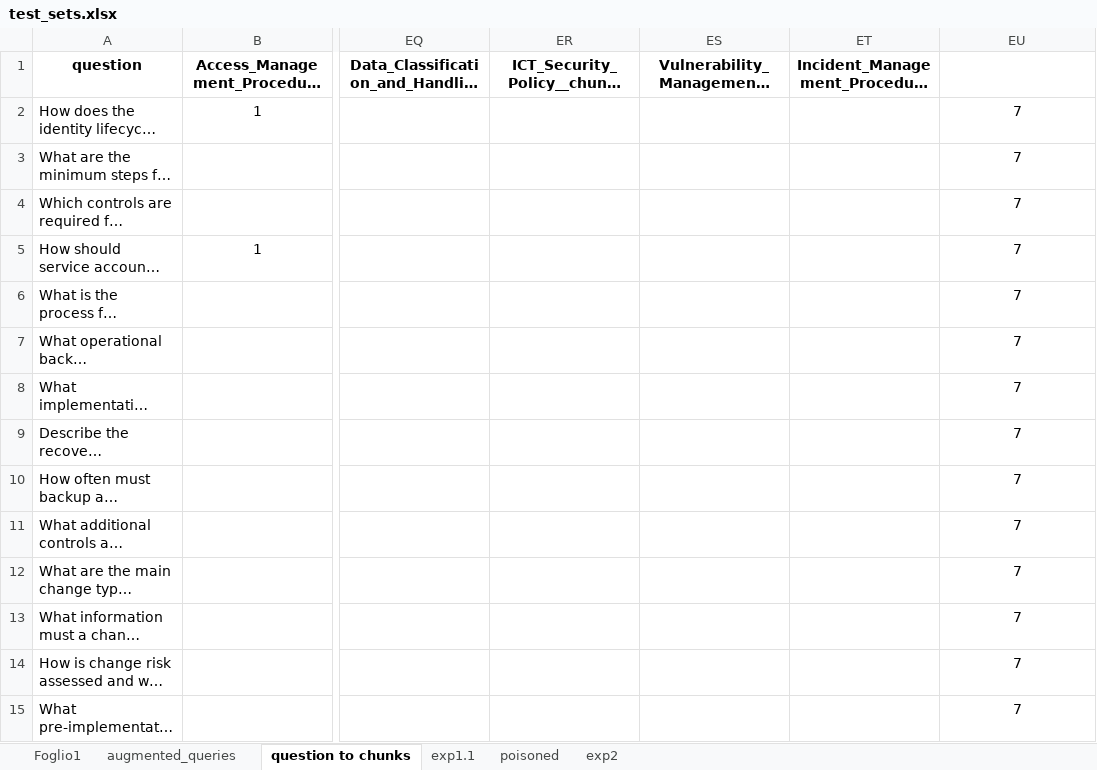
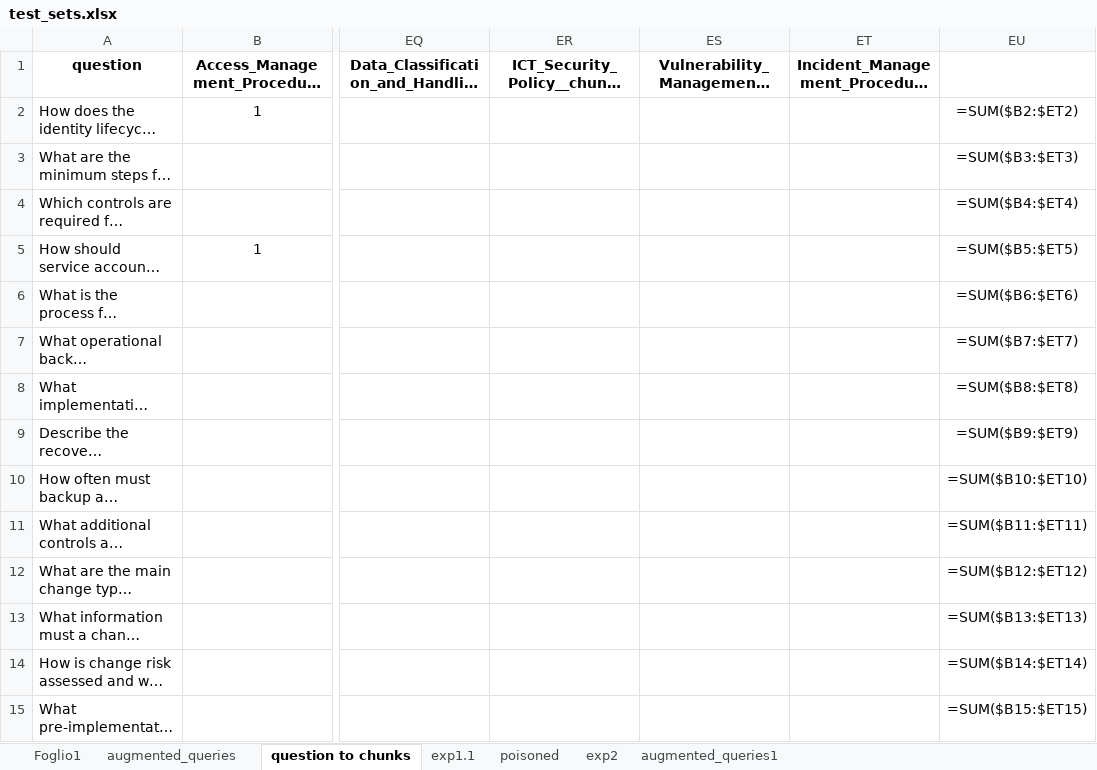
Before and after one commit to Sir-Cyborg/veritas-proj, an Excel workbook: data/test_sets.xlsx, sheet question to chunks, drawn as a sheet; only a part is shown, gaps mark what is left out; long unchanged cells end in …; values as stored, in another font and other column widths than the file's, no borders; formulas without a stored value are shown as written; conditional formats not drawn; the diff covers the shown part only; the diff names each change by its address in the sheet, - before the commit and + after, or states it on an @@ line.

```diff
--- a/data/test_sets.xlsx (sheet question to chunks)
+++ b/data/test_sets.xlsx (sheet question to chunks)
+sheet tab: augmented_queries1
-EU2: 7
+EU2: =SUM($B2:$ET2)
-EU3: 7
+EU3: =SUM($B3:$ET3)
-EU4: 7
+EU4: =SUM($B4:$ET4)
-EU5: 7
+EU5: =SUM($B5:$ET5)
-EU6: 7
+EU6: =SUM($B6:$ET6)
-EU7: 7
+EU7: =SUM($B7:$ET7)
-EU8: 7
+EU8: =SUM($B8:$ET8)
-EU9: 7
+EU9: =SUM($B9:$ET9)
-EU10: 7
+EU10: =SUM($B10:$ET10)
-EU11: 7
+EU11: =SUM($B11:$ET11)
-EU12: 7
+EU12: =SUM($B12:$ET12)
-EU13: 7
+EU13: =SUM($B13:$ET13)
-EU14: 7
+EU14: =SUM($B14:$ET14)
-EU15: 7
+EU15: =SUM($B15:$ET15)
```
Also changed, not shown: 41 edited cells elsewhere in this sheet, 4 other files.
